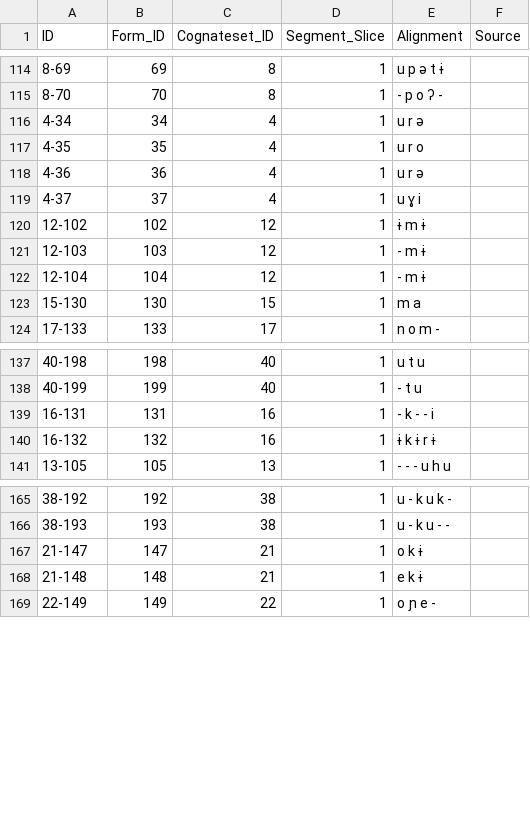
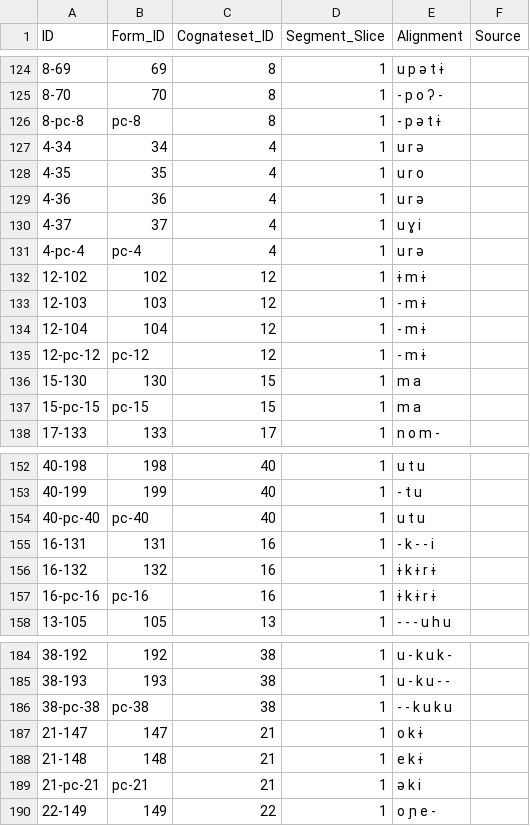
Before and after one commit to fmatter/cariban_tverbs, a CSV file: cldf/cognates.csv, drawn as a sheet; only a part is shown, gaps mark what is left out; the diff covers the shown part only; the diff names each change by its address in the sheet, - before the commit and + after, or states it on an @@ line.

```diff
--- a/cldf/cognates.csv
+++ b/cldf/cognates.csv
+row 126: 8-pc-8 | pc-8 | 8 | 1 | - p ə t ɨ
+row 131: 4-pc-4 | pc-4 | 4 | 1 | u r ə
+row 135: 12-pc-12 | pc-12 | 12 | 1 | - m ɨ
+row 137: 15-pc-15 | pc-15 | 15 | 1 | m a
+row 154: 40-pc-40 | pc-40 | 40 | 1 | u t u
+row 157: 16-pc-16 | pc-16 | 16 | 1 | ɨ k ɨ r ɨ
+row 186: 38-pc-38 | pc-38 | 38 | 1 | - - k u k u
+row 189: 21-pc-21 | pc-21 | 21 | 1 | ə k i
```
Also changed, not shown: 27 added rows elsewhere in this file, cldf/forms.csv, cldf/languages.csv, 4 other files.
